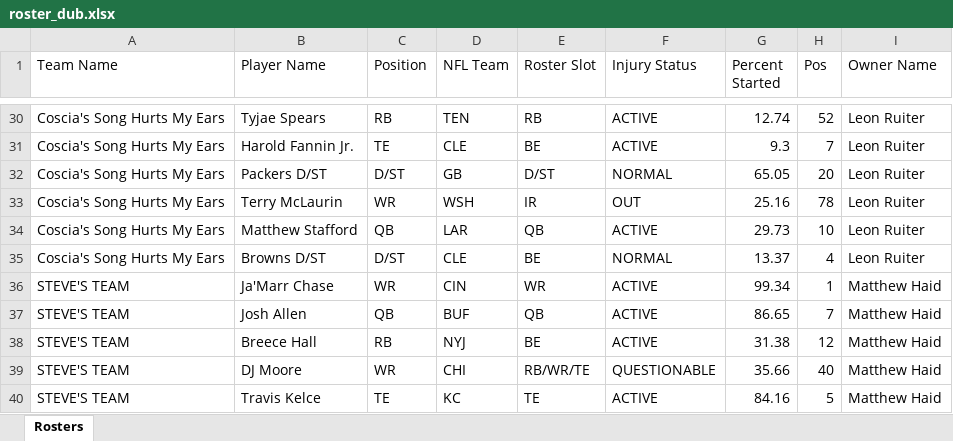
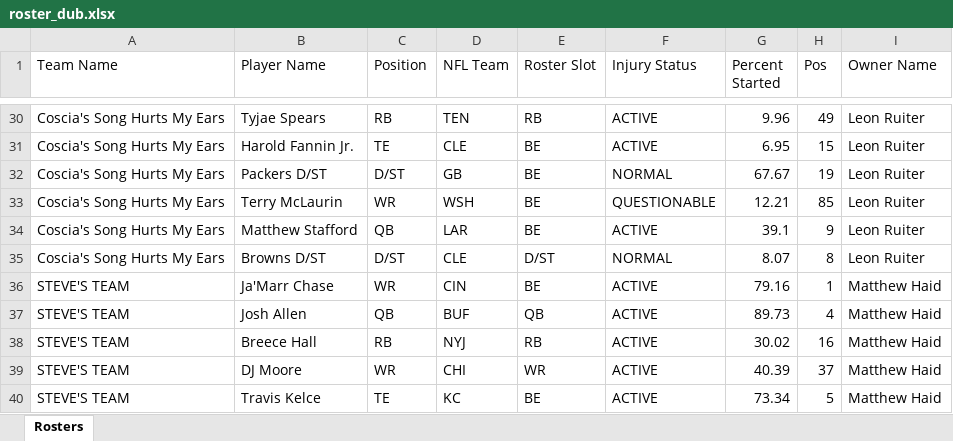
Before and after one commit to matthew-murawski/fantasy-ranker, an Excel workbook: data/roster_dub.xlsx, sheet Rosters, drawn as a sheet; only a part is shown, gaps mark what is left out; values as stored, in another font and other column widths than the file's, no borders; the diff covers the shown part only; the diff names each change by its address in the sheet, - before the commit and + after, or states it on an @@ line.

```diff
--- a/data/roster_dub.xlsx (sheet Rosters)
+++ b/data/roster_dub.xlsx (sheet Rosters)
-G30 (Percent Started): 12.74
+G30 (Percent Started): 9.96
-H30 (Pos): 52
+H30 (Pos): 49
-G31 (Percent Started): 9.3
+G31 (Percent Started): 6.95
-H31 (Pos): 7
+H31 (Pos): 15
-E32 (Roster Slot): D/ST
+E32 (Roster Slot): BE
-G32 (Percent Started): 65.05
+G32 (Percent Started): 67.67
-H32 (Pos): 20
+H32 (Pos): 19
-E33 (Roster Slot): IR
+E33 (Roster Slot): BE
-F33 (Injury Status): OUT
+F33 (Injury Status): QUESTIONABLE
-G33 (Percent Started): 25.16
+G33 (Percent Started): 12.21
-H33 (Pos): 78
+H33 (Pos): 85
-E34 (Roster Slot): QB
+E34 (Roster Slot): BE
-G34 (Percent Started): 29.73
+G34 (Percent Started): 39.1
-H34 (Pos): 10
+H34 (Pos): 9
-E35 (Roster Slot): BE
+E35 (Roster Slot): D/ST
-G35 (Percent Started): 13.37
+G35 (Percent Started): 8.07
-H35 (Pos): 4
+H35 (Pos): 8
-E36 (Roster Slot): WR
+E36 (Roster Slot): BE
-G36 (Percent Started): 99.34
+G36 (Percent Started): 79.16
-G37 (Percent Started): 86.65
+G37 (Percent Started): 89.73
-H37 (Pos): 7
+H37 (Pos): 4
-E38 (Roster Slot): BE
+E38 (Roster Slot): RB
-G38 (Percent Started): 31.38
+G38 (Percent Started): 30.02
-H38 (Pos): 12
+H38 (Pos): 16
-E39 (Roster Slot): RB/WR/TE
+E39 (Roster Slot): WR
-F39 (Injury Status): QUESTIONABLE
+F39 (Injury Status): ACTIVE
-G39 (Percent Started): 35.66
+G39 (Percent Started): 40.39
-H39 (Pos): 40
+H39 (Pos): 37
-E40 (Roster Slot): TE
+E40 (Roster Slot): BE
-G40 (Percent Started): 84.16
+G40 (Percent Started): 73.34
```
Also changed, not shown: 10 added rows, 11 removed rows and 448 edited cells elsewhere in this sheet, data/roster_men.xlsx, data/roster_pitt.xlsx, 1 other file.
